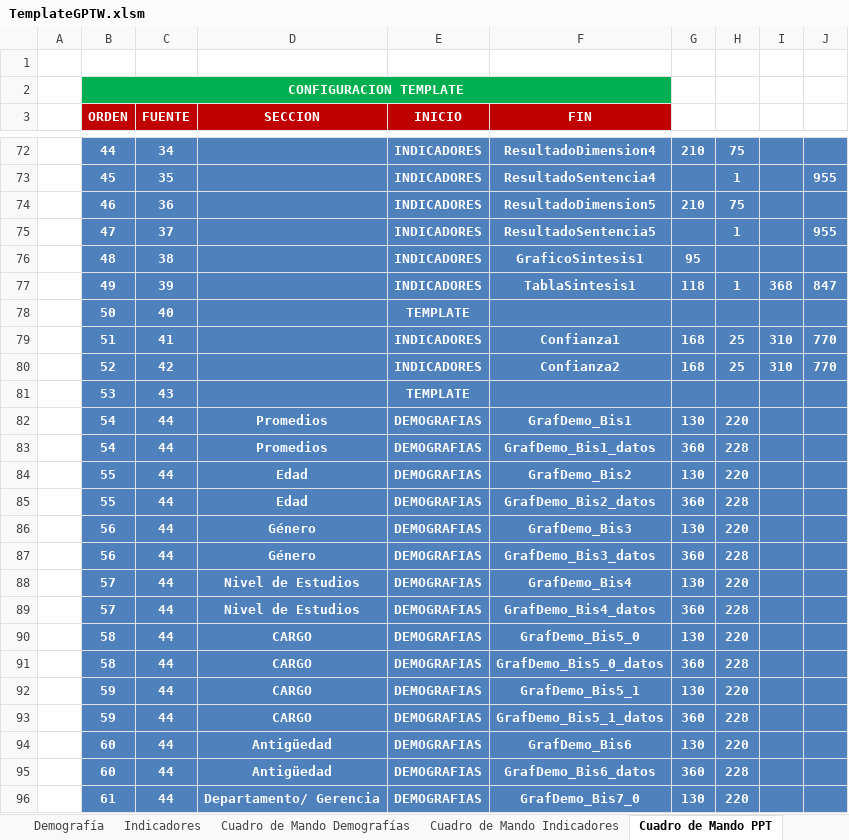
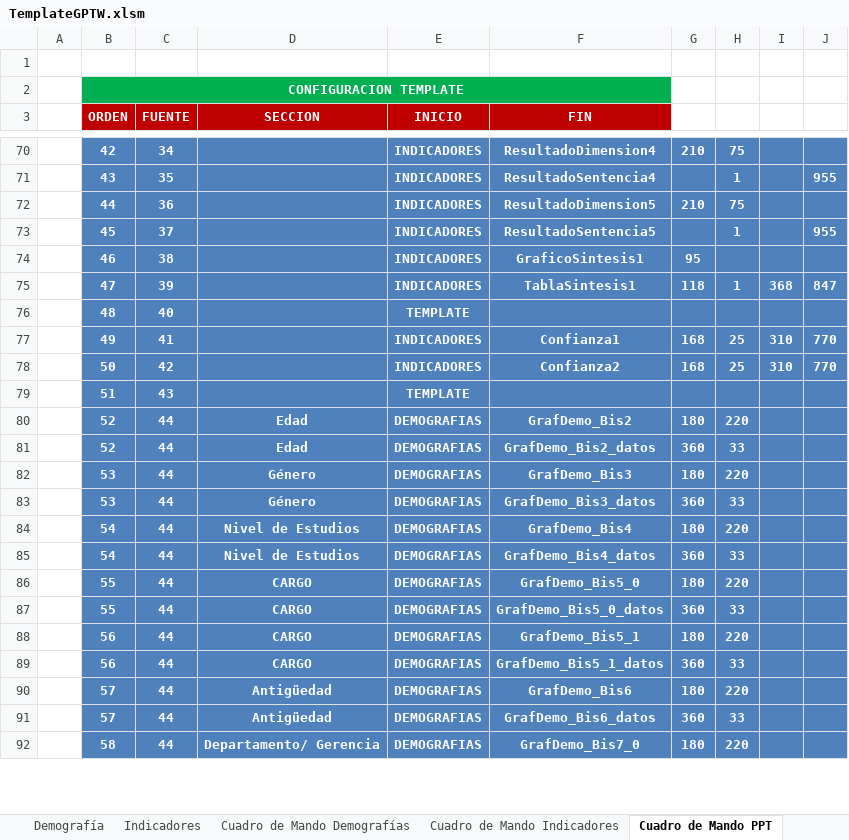
Before and after one commit to gino08/excelMacro, an Excel workbook: TemplateGPTW.xlsm, sheet Cuadro de Mando PPT, drawn as a sheet; only a part is shown, gaps mark what is left out; values as stored, in another font and other column widths than the file's, no borders; charts and pictures not drawn; removed rows and columns are numbered as before the commit, all else as after; the diff covers the shown part only; the diff names each change by its address in the sheet, - before the commit and + after, or states it on an @@ line.

Commit message:
Correcciones Graficos Demografias Combinados
Correcciones Graficos Demografias Combinados

```diff
--- a/TemplateGPTW.xlsm (sheet Cuadro de Mando PPT)
+++ b/TemplateGPTW.xlsm (sheet Cuadro de Mando PPT)
-B70 (ORDEN): 44
+B70 (ORDEN): 42
-B71 (ORDEN): 45
+B71 (ORDEN): 43
-B72 (ORDEN): 46
+B72 (ORDEN): 44
-B73 (ORDEN): 47
+B73 (ORDEN): 45
-B74 (ORDEN): 48
+B74 (ORDEN): 46
-B75 (ORDEN): 49
+B75 (ORDEN): 47
-B76 (ORDEN): 50
+B76 (ORDEN): 48
-B77 (ORDEN): 51
+B77 (ORDEN): 49
-B78 (ORDEN): 52
+B78 (ORDEN): 50
-B79 (ORDEN): 53
+B79 (ORDEN): 51
-row 82:  | 54 | 44 | Promedios | DEMOGRAFIAS | GrafDemo_Bis1 | 130 | 220
-row 83:  | 54 | 44 | Promedios | DEMOGRAFIAS | GrafDemo_Bis1_datos | 360 | 228
-B80:B81 (ORDEN): 55
+B80:B81 (ORDEN): 52
-G80: 130
+G80: 180
-H81: 228
+H81: 33
-B82:B83 (ORDEN): 56
+B82:B83 (ORDEN): 53
-G82: 130
+G82: 180
-H83: 228
+H83: 33
-B84:B85 (ORDEN): 57
+B84:B85 (ORDEN): 54
-G84: 130
+G84: 180
-H85: 228
+H85: 33
-B86:B87 (ORDEN): 58
+B86:B87 (ORDEN): 55
-G86: 130
+G86: 180
-H87: 228
+H87: 33
-B88:B89 (ORDEN): 59
+B88:B89 (ORDEN): 56
-G88: 130
+G88: 180
-H89: 228
+H89: 33
-B90:B91 (ORDEN): 60
+B90:B91 (ORDEN): 57
-G90: 130
+G90: 180
-H91: 228
+H91: 33
-B92 (ORDEN): 61
+B92 (ORDEN): 58
-G92: 130
+G92: 180
```
Also changed, not shown: 2 removed rows and 59 edited cells elsewhere in this sheet, sheet Gráficos Demografías, sheet Cuadro de Mando Demografías, charts or pictures.
